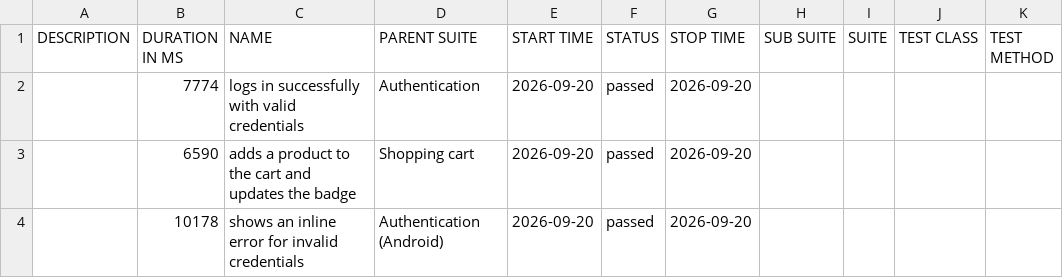
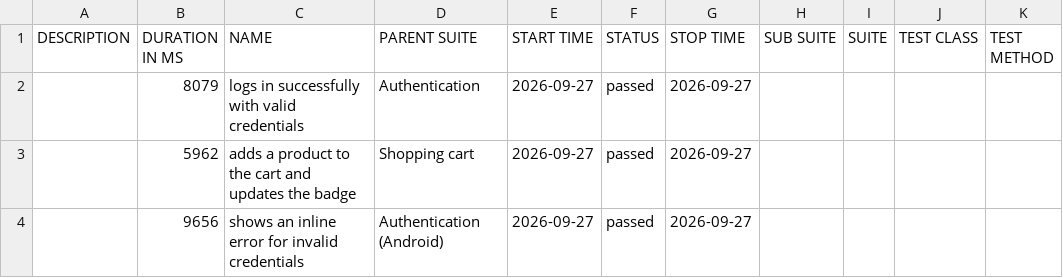
Before and after one commit to DiegoVill15/Mobile-Tests-Simulator, a CSV file: android/data/suites.csv, drawn as a sheet.

```diff
--- a/android/data/suites.csv
+++ b/android/data/suites.csv
@@ -1,4 +1,4 @@
 "DESCRIPTION","DURATION IN MS","NAME","PARENT SUITE","START TIME","STATUS","STOP TIME","SUB SUITE","SUITE","TEST CLASS","TEST METHOD"
-"","7774","logs in successfully with valid credentials","Authentication","2026-09-20","passed","2026-09-20","","","",""
-"","6590","adds a product to the cart and updates the badge","Shopping cart","2026-09-20","passed","2026-09-20","","","",""
-"","10178","shows an inline error for invalid credentials","Authentication (Android)","2026-09-20","passed","2026-09-20","","","",""
+"","8079","logs in successfully with valid credentials","Authentication","2026-09-27","passed","2026-09-27","","","",""
+"","5962","adds a product to the cart and updates the badge","Shopping cart","2026-09-27","passed","2026-09-27","","","",""
+"","9656","shows an inline error for invalid credentials","Authentication (Android)","2026-09-27","passed","2026-09-27","","","",""
```
Also changed, not shown: 17 other files.
